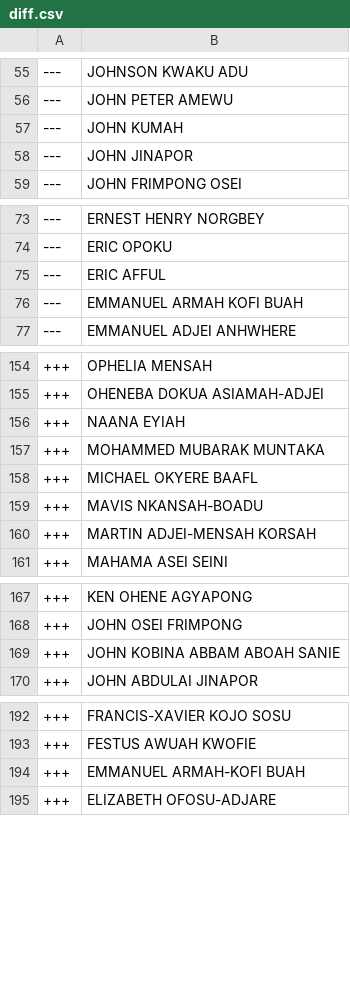
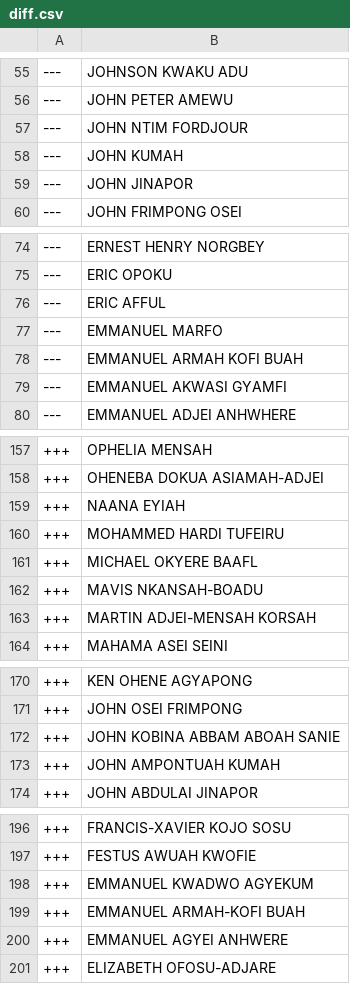
Before and after one commit to every-politician-scrapers/ghana-parliament, a CSV file: data/diff.csv, drawn as a sheet; only a part is shown, gaps mark what is left out.

```diff
--- a/data/diff.csv
+++ b/data/diff.csv
@@ -56,2 +56,3 @@
 ---,JOHN PETER AMEWU
+---,JOHN NTIM FORDJOUR
 ---,JOHN KUMAH
@@ -75,3 +76,5 @@
 ---,ERIC AFFUL
+---,EMMANUEL MARFO
 ---,EMMANUEL ARMAH KOFI BUAH
+---,EMMANUEL AKWASI GYAMFI
 ---,EMMANUEL ADJEI ANHWHERE
@@ -156,3 +159,3 @@
 +++,NAANA EYIAH
-+++,MOHAMMED MUBARAK MUNTAKA
++++,MOHAMMED HARDI TUFEIRU
 +++,MICHAEL OKYERE BAAFL
@@ -169,2 +172,3 @@
 +++,JOHN KOBINA ABBAM ABOAH SANIE
++++,JOHN AMPONTUAH KUMAH
 +++,JOHN ABDULAI JINAPOR
@@ -193,3 +197,5 @@
 +++,FESTUS AWUAH KWOFIE
++++,EMMANUEL KWADWO AGYEKUM
 +++,EMMANUEL ARMAH-KOFI BUAH
++++,EMMANUEL AGYEI ANHWERE
 +++,ELIZABETH OFOSU-ADJARE
```
Also changed, not shown: data/official.csv.
